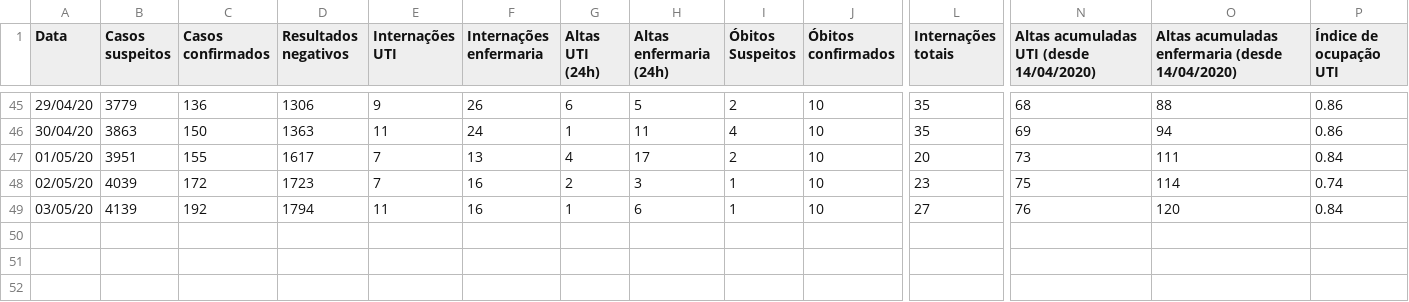
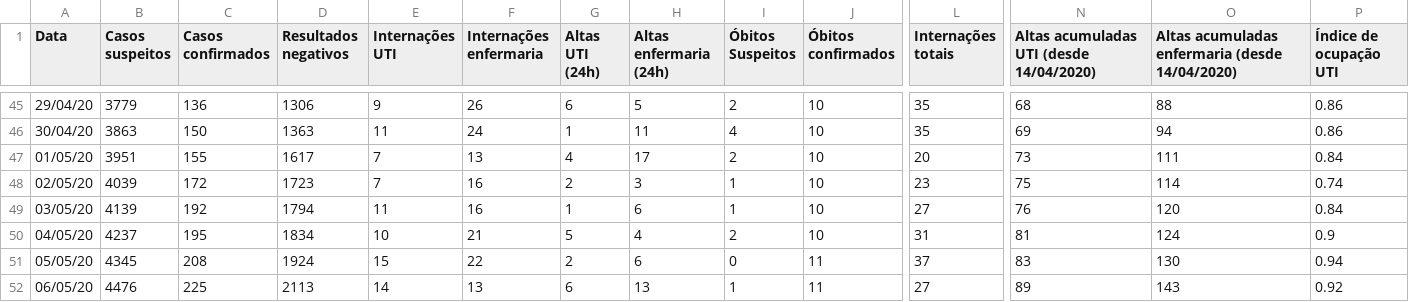
Before and after one commit to PatrickLdA/An-lise-de-dados-covid-19-em-Uberl-ndia, a CSV file: dataset coronavirus uberlandia.csv, drawn as a sheet; only a part is shown, gaps mark what is left out; rows hold the shown columns only; the diff names each change by its address in the sheet, - before the commit and + after, or states it on an @@ line.

```diff
--- a/dataset coronavirus uberlandia.csv
+++ b/dataset coronavirus uberlandia.csv
+row 50: 04/05/20 | 4237 | 195 | 1834 | 10 | 21 | 5 | 4 | 2 | 10 | 31 | 81 | 124 | 0.9
+row 51: 05/05/20 | 4345 | 208 | 1924 | 15 | 22 | 2 | 6 | 0 | 11 | 37 | 83 | 130 | 0.94
+row 52: 06/05/20 | 4476 | 225 | 2113 | 14 | 13 | 6 | 13 | 1 | 11 | 27 | 89 | 143 | 0.92
```
Also changed, not shown: acoes.csv, 4 other files.
